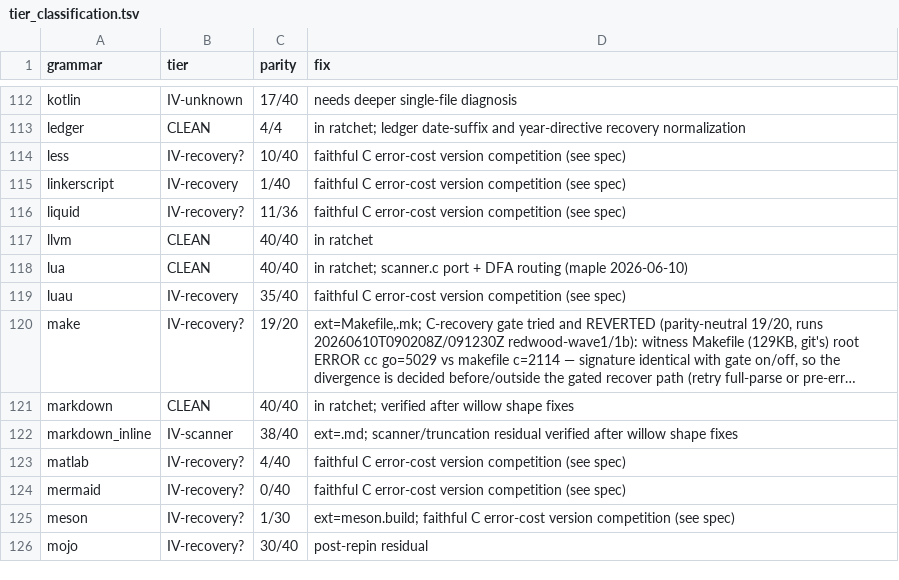
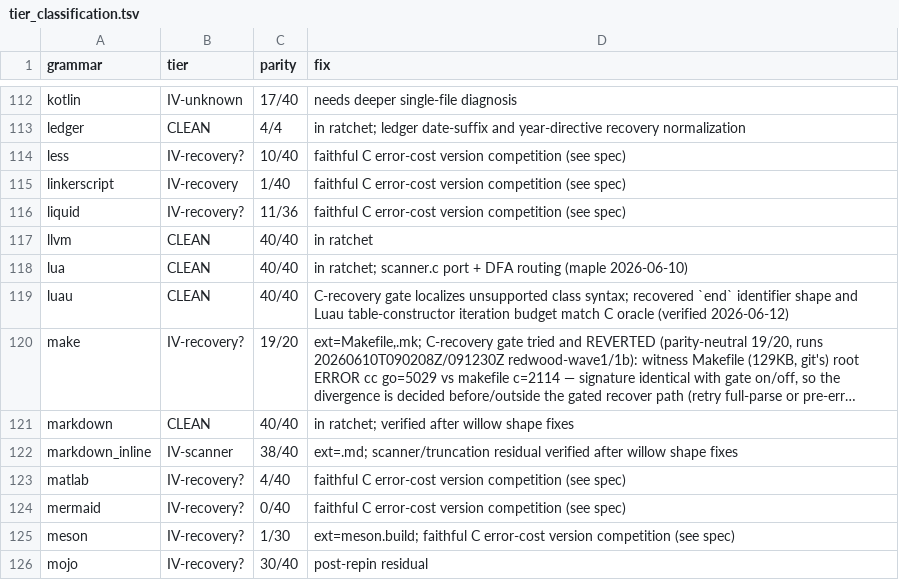
Before and after one commit to davidwalter0/gotreesitter, a TSV file: cgo_harness/tier_scan/tier_classification.tsv, drawn as a sheet; only a part is shown, gaps mark what is left out; long unchanged cells end in …; the diff names each change by its address in the sheet, - before the commit and + after, or states it on an @@ line.

Commit message:
fix(luau): fix luau parity with c-recovery and normalizer
- Enable C-recovery gate for Luau to isolate unsupported class syntax
- Normalize recovered `end` keywords in ERROR nodes to match C oracle
- Increase Luau parse iteration budget (30→68 bytes) for dense constructors
- Promote Luau to clean in tier classification reports (40/40)
- Add tests for normalizer and iteration budget overrides

```diff
--- a/cgo_harness/tier_scan/tier_classification.tsv
+++ b/cgo_harness/tier_scan/tier_classification.tsv
-B119 (tier): IV-recovery
+B119 (tier): CLEAN
-C119 (parity): 35/40
+C119 (parity): 40/40
-D119 (fix): faithful C error-cost version competition (see spec)
+D119 (fix): C-recovery gate localizes unsupported class syntax; recovered `end` identifier shape and Luau table-constructor iteration budget match C oracle (verified 2026-06-12)
```
Also changed, not shown: 9 other files.
